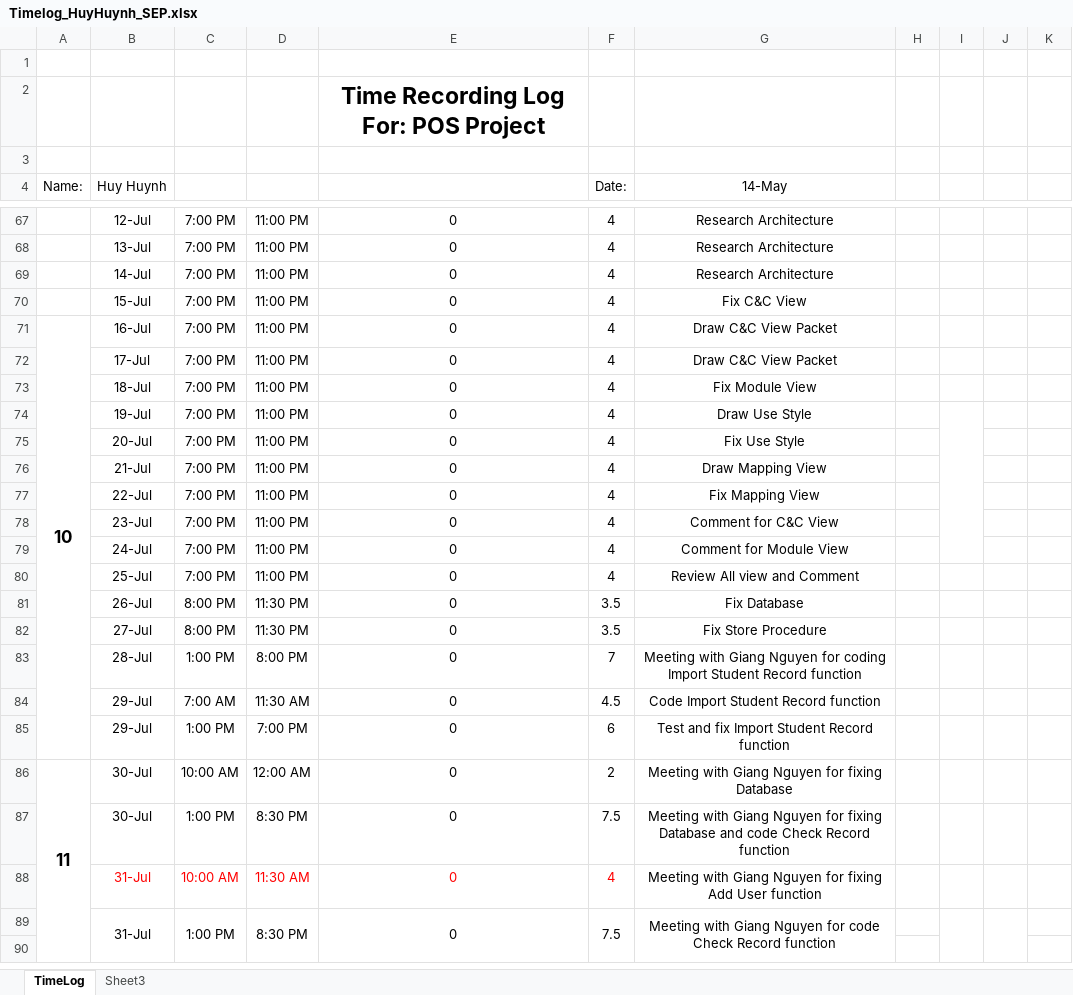
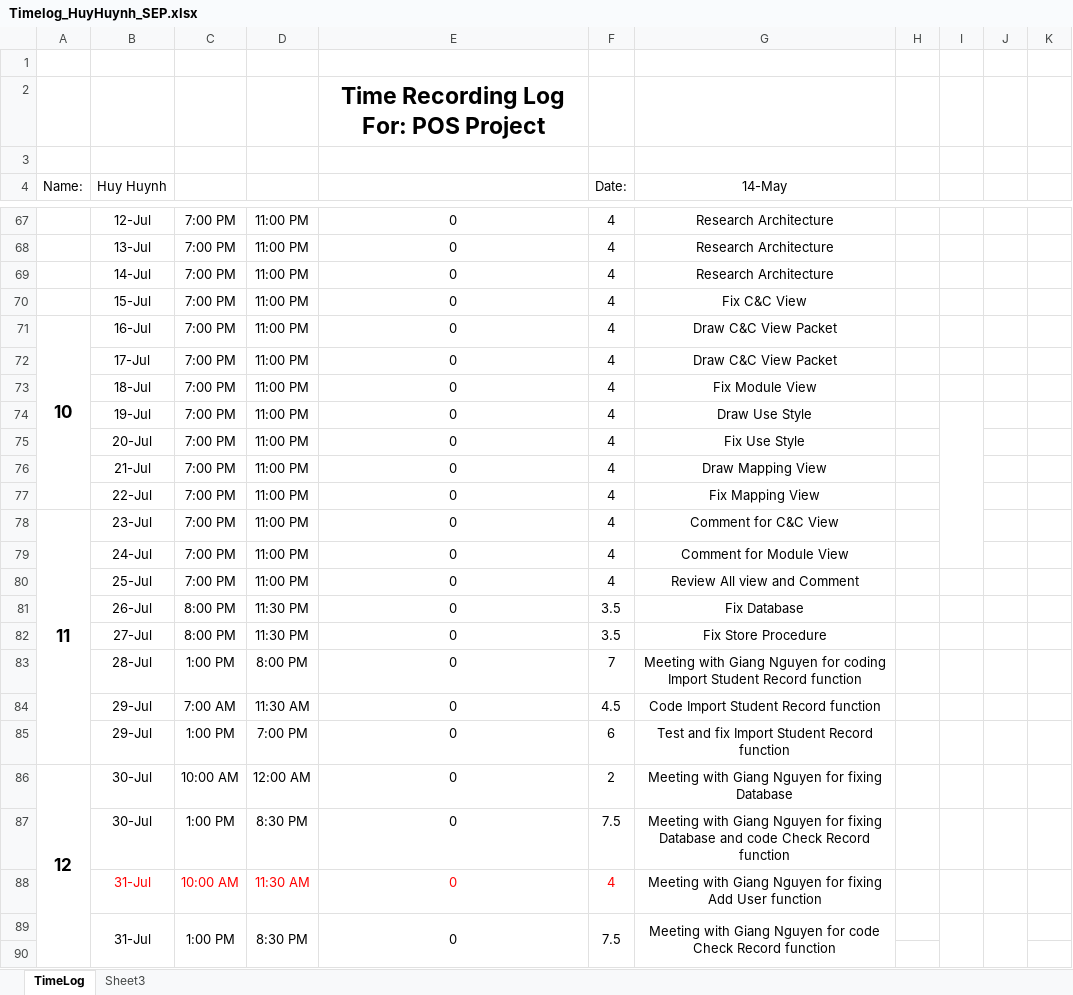
Before and after one commit to vucongthuc/hit-team-2012, an Excel workbook: SEP/Time Log & Planned Weekly/Timelog_HuyHuynh_SEP.xlsx, sheet TimeLog, drawn as a sheet; only a part is shown, gaps mark what is left out; values as stored, in another font and other column widths than the file's, no borders; the diff covers the shown part only; the diff names each change by its address in the sheet, - before the commit and + after, or states it on an @@ line.

```diff
--- a/SEP/Time Log & Planned Weekly/Timelog_HuyHuynh_SEP.xlsx (sheet TimeLog)
+++ b/SEP/Time Log & Planned Weekly/Timelog_HuyHuynh_SEP.xlsx (sheet TimeLog)
-A71:A85 merged
+A71:A77 merged
-A78 (Name:): (empty)
+A78 (Name:): 11
+A78:A85 merged
-A86 (Name:): 11
+A86 (Name:): 12
```
Also changed, not shown: 1 removed row, 2 edited cells and merged cells elsewhere in this sheet.
